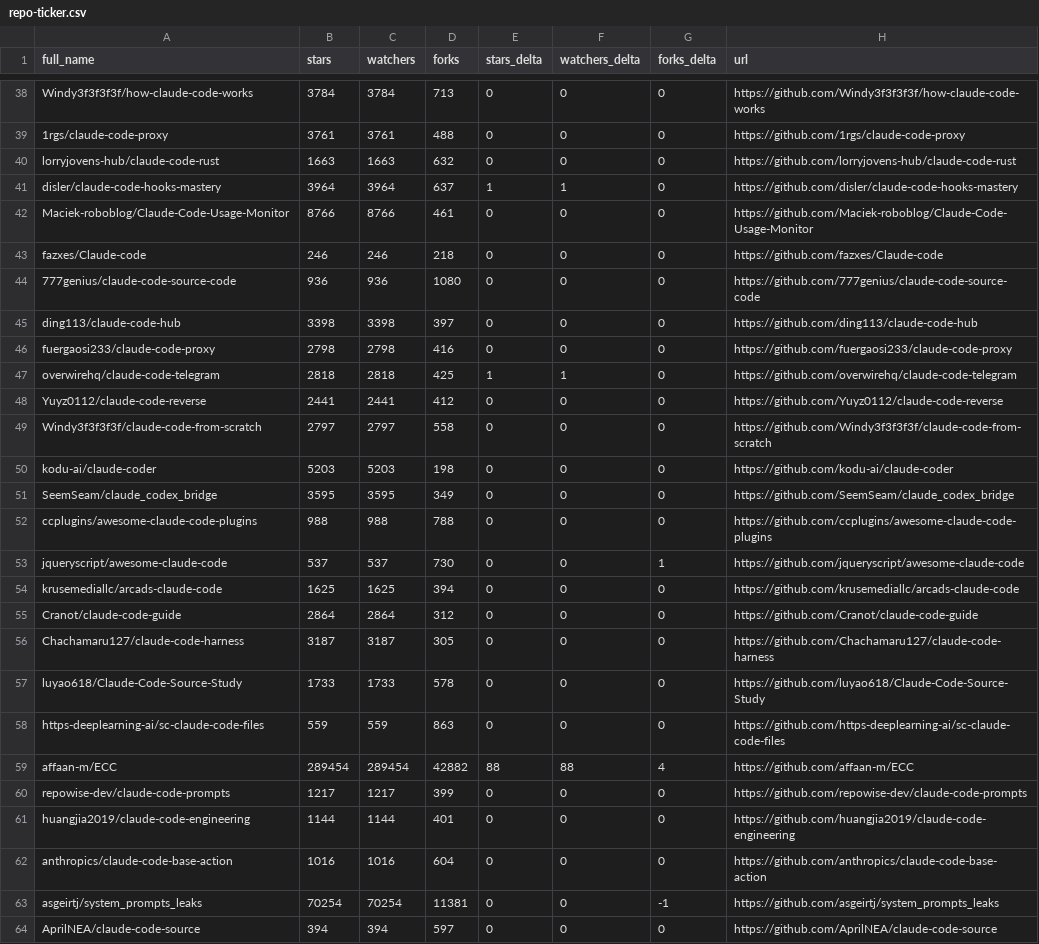
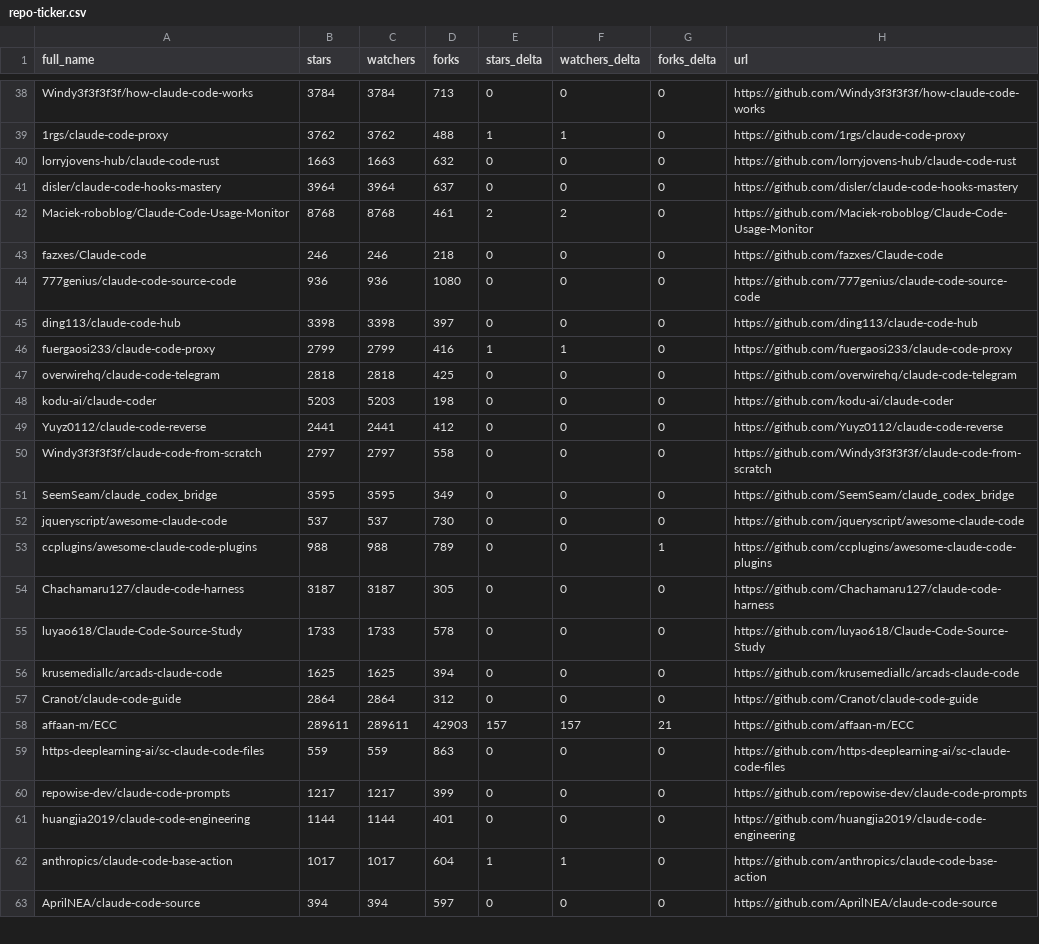
Before and after one commit to markbyrne938-crypto/awesome-claude-code, a CSV file: data/repo-ticker.csv, drawn as a sheet; only a part is shown, gaps mark what is left out; removed rows and columns are numbered as before the commit, all else as after; the diff covers the shown part only; the diff names each change by its address in the sheet, - before the commit and + after, or states it on an @@ line.

```diff
--- a/data/repo-ticker.csv
+++ b/data/repo-ticker.csv
-B39 (stars): 3761
+B39 (stars): 3762
-C39 (watchers): 3761
+C39 (watchers): 3762
-E39 (stars_delta): 0
+E39 (stars_delta): 1
-F39 (watchers_delta): 0
+F39 (watchers_delta): 1
-E41 (stars_delta): 1
+E41 (stars_delta): 0
-F41 (watchers_delta): 1
+F41 (watchers_delta): 0
-B42 (stars): 8766
+B42 (stars): 8768
-C42 (watchers): 8766
+C42 (watchers): 8768
-E42 (stars_delta): 0
+E42 (stars_delta): 2
-F42 (watchers_delta): 0
+F42 (watchers_delta): 2
-B46 (stars): 2798
+B46 (stars): 2799
-C46 (watchers): 2798
+C46 (watchers): 2799
-E46 (stars_delta): 0
+E46 (stars_delta): 1
-F46 (watchers_delta): 0
+F46 (watchers_delta): 1
-E47 (stars_delta): 1
+E47 (stars_delta): 0
-F47 (watchers_delta): 1
+F47 (watchers_delta): 0
@@ row 50 moved to row 48: kodu-ai/claude-coder @@
-row 52: ccplugins/awesome-claude-code-plugins | 988 | 988 | 788 | 0 | 0 | 0 | https://github.com/ccplugins/awesome-claude-code-plugins
-G52 (forks_delta): 1
+G52 (forks_delta): 0
+row 53: ccplugins/awesome-claude-code-plugins | 988 | 988 | 789 | 0 | 0 | 1 | https://github.com/ccplugins/awesome-claude-code-plugins
@@ row 56 moved to row 54: Chachamaru127/claude-code-harness @@
@@ row 57 moved to row 55: luyao618/Claude-Code-Source-Study @@
+row 58: affaan-m/ECC | 289611 | 289611 | 42903 | 157 | 157 | 21 | https://github.com/affaan-m/ECC
-row 59: affaan-m/ECC | 289454 | 289454 | 42882 | 88 | 88 | 4 | https://github.com/affaan-m/ECC
-B62 (stars): 1016
+B62 (stars): 1017
-C62 (watchers): 1016
+C62 (watchers): 1017
-E62 (stars_delta): 0
+E62 (stars_delta): 1
-F62 (watchers_delta): 0
+F62 (watchers_delta): 1
-row 63: asgeirtj/system_prompts_leaks | 70254 | 70254 | 11381 | 0 | 0 | -1 | https://github.com/asgeirtj/system_prompts_leaks
```
Also changed, not shown: 3 added rows, 2 removed rows, 3 moved rows and 89 edited cells elsewhere in this file, 2 other files.
